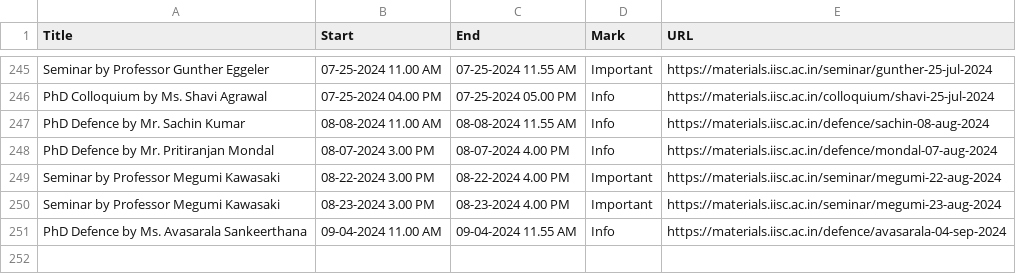
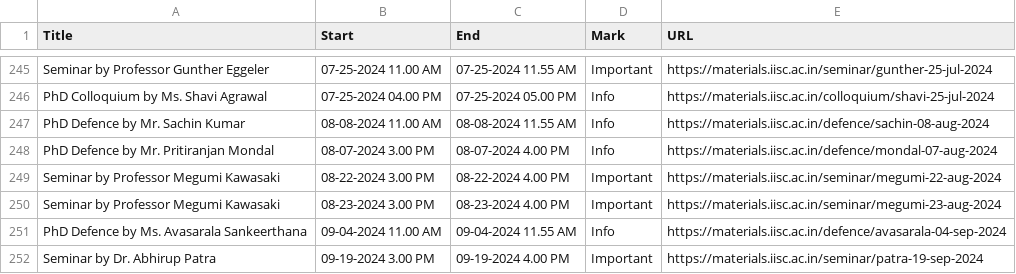
Before and after one commit to mte-iisc/materials-iisc, a CSV file: _site/events/events.csv, drawn as a sheet; only a part is shown, gaps mark what is left out; the diff names each change by its address in the sheet, - before the commit and + after, or states it on an @@ line.

```diff
--- a/_site/events/events.csv
+++ b/_site/events/events.csv
+row 252: Seminar by Dr. Abhirup Patra | 09-19-2024 3.00 PM | 09-19-2024 4.00 PM | Important | https://materials.iisc.ac.in/seminar/patra-19-sep-2024
```
Also changed, not shown: events/events.csv, 8 other files.
